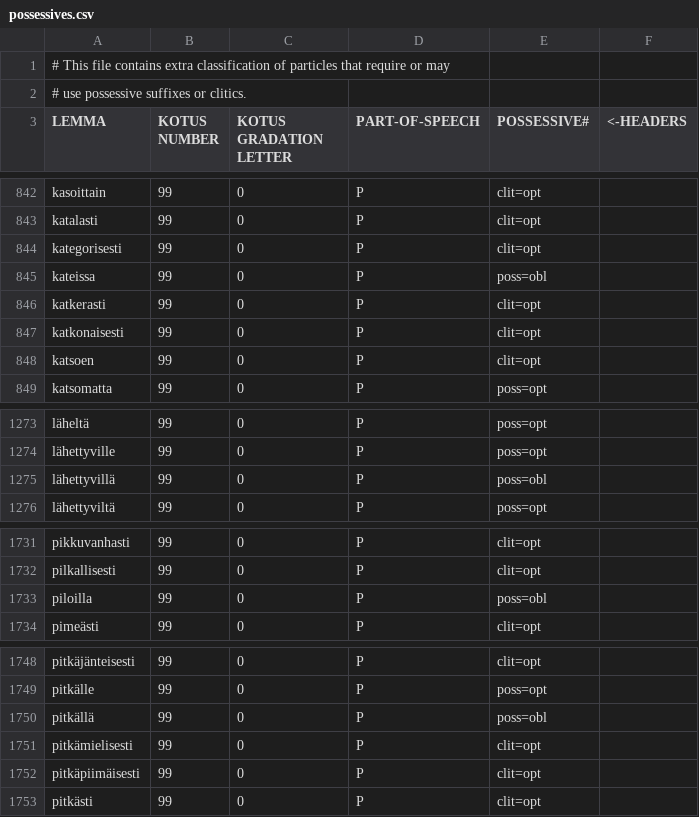
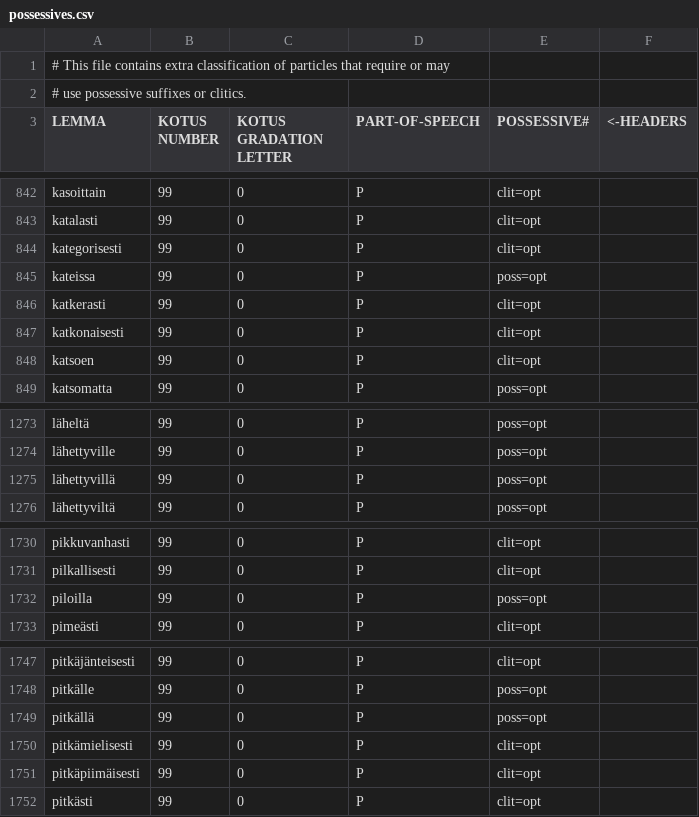
Before and after one commit to flammie/omorfi, a CSV file: src/lexical/attributes/possessives.csv, drawn as a sheet; only a part is shown, gaps mark what is left out; the diff covers the shown part only.

```diff
--- a/src/lexical/attributes/possessives.csv
+++ b/src/lexical/attributes/possessives.csv
@@ -844,3 +844,3 @@
 "kategorisesti","99","0","P","clit=opt"
-"kateissa","99","0","P","poss=obl"
+"kateissa","99","0","P","poss=opt"
 "katkerasti","99","0","P","clit=opt"
@@ -1274,3 +1274,3 @@
 "lähettyville","99","0","P","poss=opt"
-"lähettyvillä","99","0","P","poss=obl"
+"lähettyvillä","99","0","P","poss=opt"
 "lähettyviltä","99","0","P","poss=opt"
@@ -1732,3 +1731,3 @@
 "pilkallisesti","99","0","P","clit=opt"
-"piloilla","99","0","P","poss=obl"
+"piloilla","99","0","P","poss=opt"
 "pimeästi","99","0","P","clit=opt"
@@ -1749,3 +1748,3 @@
 "pitkälle","99","0","P","poss=opt"
-"pitkällä","99","0","P","poss=obl"
+"pitkällä","99","0","P","poss=opt"
 "pitkämielisesti","99","0","P","clit=opt"
```
Also changed, not shown: 3 removed rows and 4 edited cells elsewhere in this file, src/lexical/continuations/particle-inflections.tsv, 1 other file.
